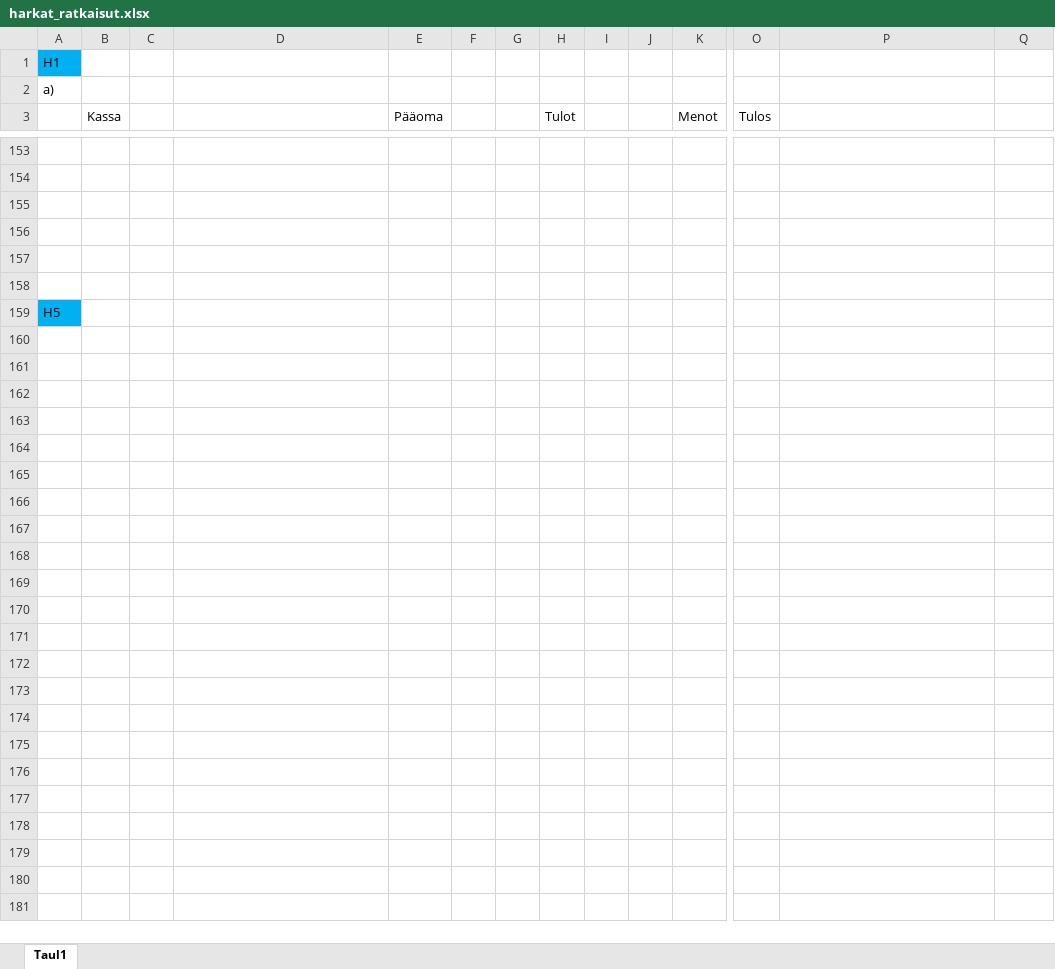
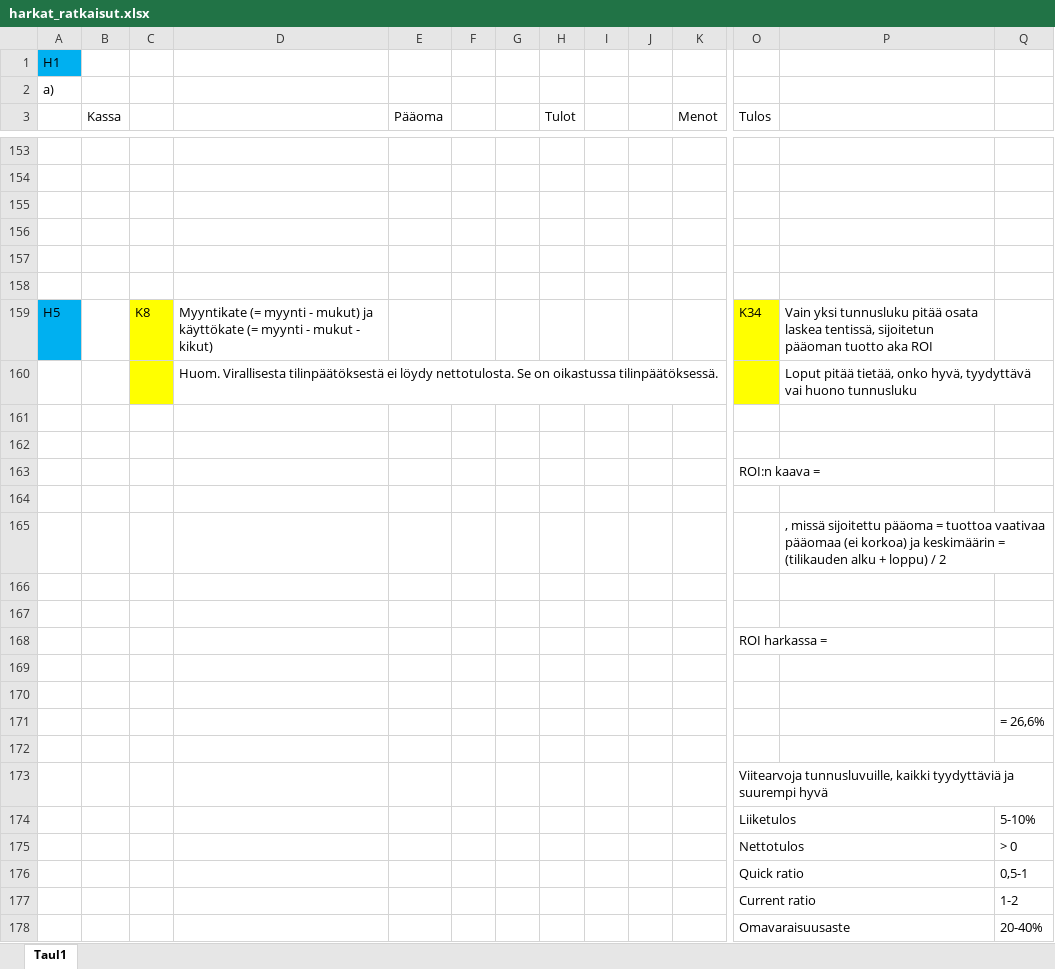
Before and after one commit to Temez1/Yrityksen-talous-7-tunnissa, an Excel workbook: harkat/harkat_ratkaisut.xlsx, sheet Taul1, drawn as a sheet; only a part is shown, gaps mark what is left out; values as stored, in another font and other column widths than the file's, no borders; charts and pictures not drawn; addresses are those after the commit; rows hold the shown columns only; the diff covers the shown part only; the diff names each change by its address in the sheet, - before the commit and + after, or states it on an @@ line.

Commit message:
Harkka 5 pohja + ratkaisut

```diff
--- a/harkat/harkat_ratkaisut.xlsx (sheet Taul1)
+++ b/harkat/harkat_ratkaisut.xlsx (sheet Taul1)
+row 159: H5 |  | K8 | Myyntikate (= myynti - mukut) ja käyttökate (= myynti - mukut - kikut) |  |  |  |  |  |  |  | K34 | Vain yksi tunnusluku pitää osata laskea tentissä, sijoitetun pääoman tuotto aka ROI
+row 160:  |  |  | Huom. Virallisesta tilinpäätöksestä ei löydy nettotulosta. Se on oikastussa tilinpäätöksessä. |  |  |  |  |  |  |  |  | Loput pitää tietää, onko hyvä, tyydyttävä vai huono tunnusluku
-A161: H5
+A161: (empty)
-A161 fill: #00B0F0
+A161 fill: none
+row 162: (empty)
+row 163:  |  |  |  |  |  |  |  |  |  |  | ROI:n kaava =
+row 164: (empty)
+row 165:  |  |  |  |  |  |  |  |  |  |  |  | , missä sijoitettu pääoma = tuottoa vaativaa pääomaa (ei korkoa) ja keskimäärin = (tilikauden alku + loppu) / 2
+row 166: (empty)
+row 167: (empty)
+row 168:  |  |  |  |  |  |  |  |  |  |  | ROI harkassa =
+row 169: (empty)
+row 170: (empty)
+row 171:  |  |  |  |  |  |  |  |  |  |  |  |  | = 26,6%
+row 172: (empty)
+row 173:  |  |  |  |  |  |  |  |  |  |  | Viitearvoja tunnusluvuille, kaikki tyydyttäviä ja suurempi hyvä
+row 174:  |  |  |  |  |  |  |  |  |  |  | Liiketulos |  | 5-10%
+row 175:  |  |  |  |  |  |  |  |  |  |  | Nettotulos |  | > 0
+row 176:  |  |  |  |  |  |  |  |  |  |  | Quick ratio |  | 0,5-1
+row 177:  |  |  |  |  |  |  |  |  |  |  | Current ratio |  | 1-2
+row 178:  |  |  |  |  |  |  |  |  |  |  | Omavaraisuusaste |  | 20-40%
```
Also changed, not shown: 2 edited cells elsewhere in this sheet, charts or pictures, harkat/harkat_pohja.xlsx, 1 other file.
